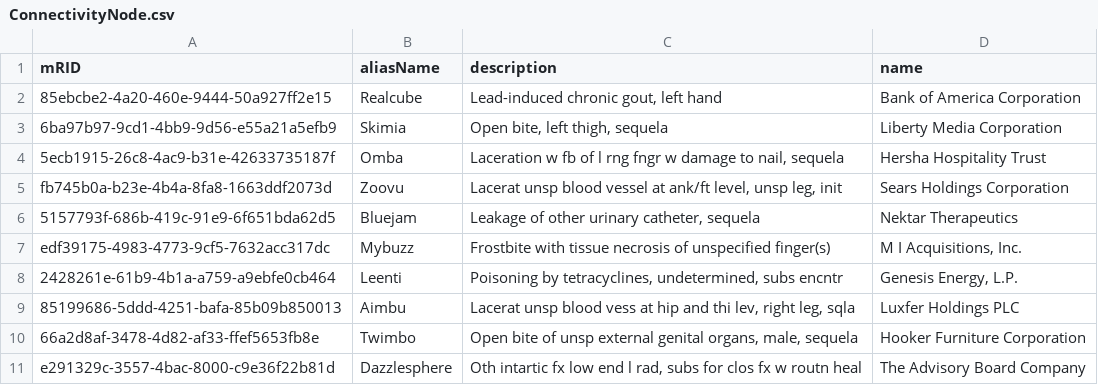
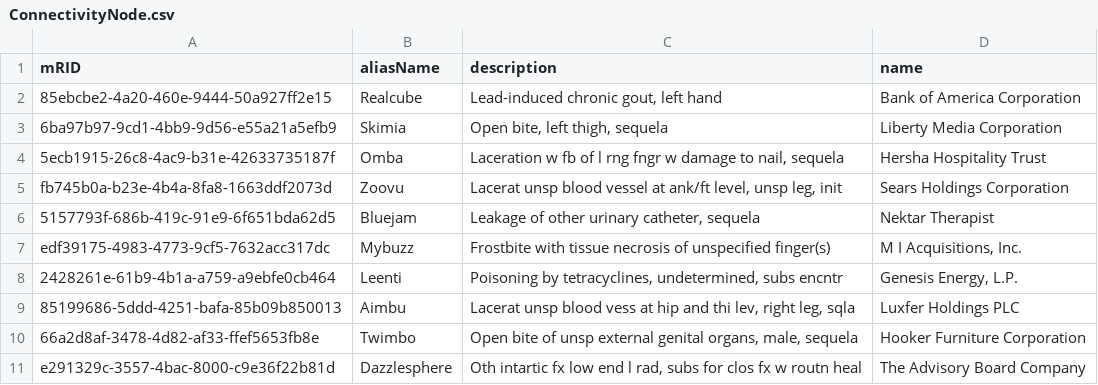
Before and after one commit to Frederikh1/cim_ontology, a CSV file: Data/ConnectivityNode.csv, drawn as a sheet.

Commit message:
Update ConnectivityNode.csv

```diff
--- a/Data/ConnectivityNode.csv
+++ b/Data/ConnectivityNode.csv
@@ -5,3 +5,3 @@ mRID,aliasName,description,name
 fb745b0a-b23e-4b4a-8fa8-1663ddf2073d,Zoovu,"Lacerat unsp blood vessel at ank/ft level, unsp leg, init",Sears Holdings Corporation
-5157793f-686b-419c-91e9-6f651bda62d5,Bluejam,"Leakage of other urinary catheter, sequela",Nektar Therapeutics
+5157793f-686b-419c-91e9-6f651bda62d5,Bluejam,"Leakage of other urinary catheter, sequela",Nektar Therapist
 edf39175-4983-4773-9cf5-7632acc317dc,Mybuzz,Frostbite with tissue necrosis of unspecified finger(s),"M I Acquisitions, Inc."
```
